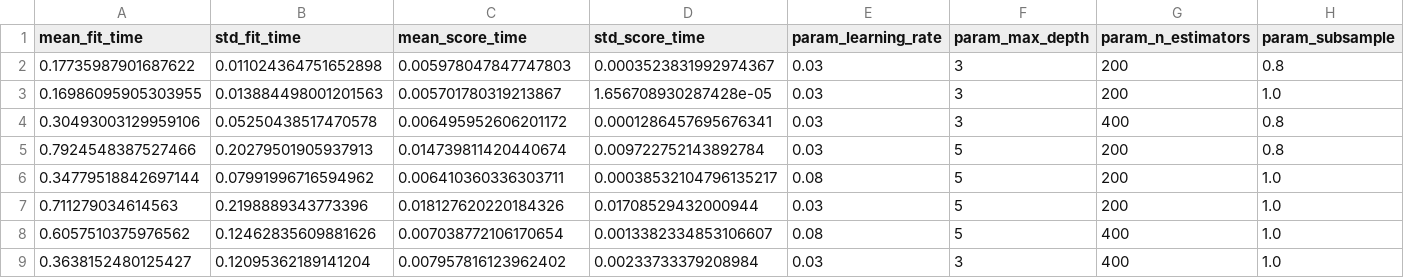
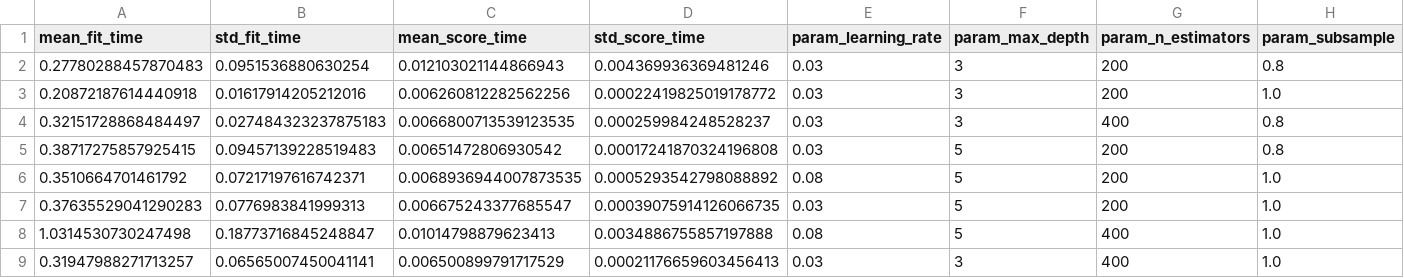
Before and after one commit to screamingvalkirias-png/series-temporales-ocupacion-hotelera, a CSV file: results/seleccion_xgboost.csv, drawn as a sheet; only a part is shown; the diff covers the shown part only; the diff names each change by its address in the sheet, - before the commit and + after, or states it on an @@ line.

Commit message:
Agrega resultados del EDA extendido y análisis de duplicados

```diff
--- a/results/seleccion_xgboost.csv
+++ b/results/seleccion_xgboost.csv
-A2 (mean_fit_time): 0.17735987901687622
+A2 (mean_fit_time): 0.27780288457870483
-B2 (std_fit_time): 0.011024364751652898
+B2 (std_fit_time): 0.0951536880630254
-C2 (mean_score_time): 0.005978047847747803
+C2 (mean_score_time): 0.012103021144866943
-D2 (std_score_time): 0.0003523831992974367
+D2 (std_score_time): 0.004369936369481246
-A3 (mean_fit_time): 0.16986095905303955
+A3 (mean_fit_time): 0.20872187614440918
-B3 (std_fit_time): 0.013884498001201563
+B3 (std_fit_time): 0.01617914205212016
-C3 (mean_score_time): 0.005701780319213867
+C3 (mean_score_time): 0.006260812282562256
-D3 (std_score_time): 1.656708930287428e-05
+D3 (std_score_time): 0.00022419825019178772
-A4 (mean_fit_time): 0.30493003129959106
+A4 (mean_fit_time): 0.32151728868484497
-B4 (std_fit_time): 0.05250438517470578
+B4 (std_fit_time): 0.027484323237875183
-C4 (mean_score_time): 0.006495952606201172
+C4 (mean_score_time): 0.0066800713539123535
-D4 (std_score_time): 0.0001286457695676341
+D4 (std_score_time): 0.000259984248528237
-A5 (mean_fit_time): 0.7924548387527466
+A5 (mean_fit_time): 0.38717275857925415
-B5 (std_fit_time): 0.20279501905937913
+B5 (std_fit_time): 0.09457139228519483
-C5 (mean_score_time): 0.014739811420440674
+C5 (mean_score_time): 0.00651472806930542
-D5 (std_score_time): 0.009722752143892784
+D5 (std_score_time): 0.00017241870324196808
-A6 (mean_fit_time): 0.34779518842697144
+A6 (mean_fit_time): 0.3510664701461792
-B6 (std_fit_time): 0.07991996716594962
+B6 (std_fit_time): 0.07217197616742371
-C6 (mean_score_time): 0.006410360336303711
+C6 (mean_score_time): 0.0068936944007873535
-D6 (std_score_time): 0.00038532104796135217
+D6 (std_score_time): 0.0005293542798088892
-A7 (mean_fit_time): 0.711279034614563
+A7 (mean_fit_time): 0.37635529041290283
-B7 (std_fit_time): 0.2198889343773396
+B7 (std_fit_time): 0.0776983841999313
-C7 (mean_score_time): 0.018127620220184326
+C7 (mean_score_time): 0.006675243377685547
-D7 (std_score_time): 0.01708529432000944
+D7 (std_score_time): 0.00039075914126066735
-A8 (mean_fit_time): 0.6057510375976562
+A8 (mean_fit_time): 1.0314530730247498
-B8 (std_fit_time): 0.12462835609881626
+B8 (std_fit_time): 0.18773716845248847
-C8 (mean_score_time): 0.007038772106170654
+C8 (mean_score_time): 0.01014798879623413
-D8 (std_score_time): 0.0013382334853106607
+D8 (std_score_time): 0.0034886755857197888
-A9 (mean_fit_time): 0.3638152480125427
+A9 (mean_fit_time): 0.31947988271713257
-B9 (std_fit_time): 0.12095362189141204
+B9 (std_fit_time): 0.06565007450041141
-C9 (mean_score_time): 0.007957816123962402
+C9 (mean_score_time): 0.006500899791717529
-D9 (std_score_time): 0.00233733379208984
+D9 (std_score_time): 0.00021176659603456413
```
Also changed, not shown: 32 edited cells elsewhere in this file.
